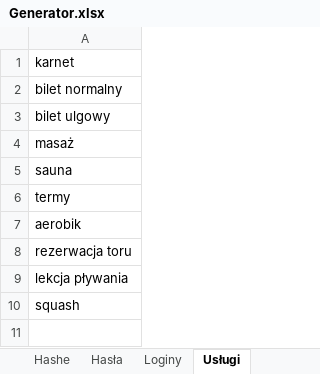
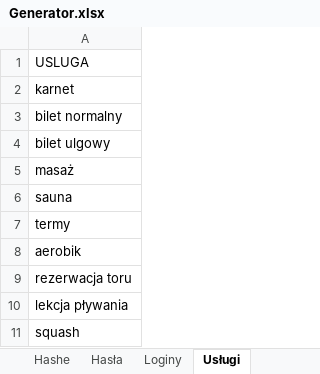
Before and after one commit to WorkingFen/SPDatabase, an Excel workbook: Generator/Generator.xlsx, sheet Usługi, drawn as a sheet; values as stored, in another font and other column widths than the file's, no borders; the diff names each change by its address in the sheet, - before the commit and + after, or states it on an @@ line.

```diff
--- a/Generator/Generator.xlsx (sheet Usługi)
+++ b/Generator/Generator.xlsx (sheet Usługi)
+row 1: USLUGA
```
Also changed, not shown: sheet Stanowiska męskie, sheet Stanowiska żeńskie, sheet Nazwy basenów, sheet Nazwiska żeńskie, sheet Ulice, sheet Nazwiska męskie, 5 more sheets, 2 other files.
